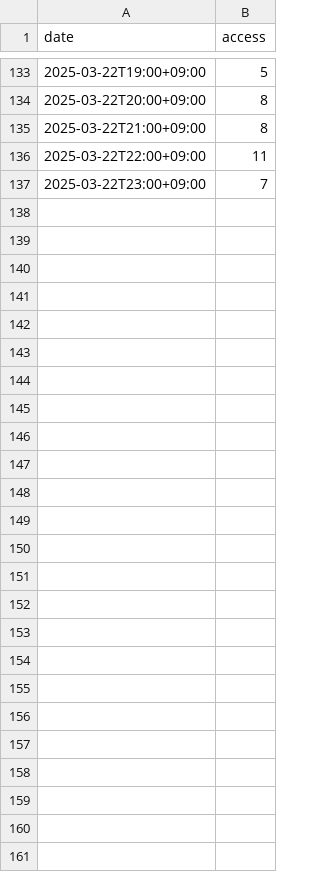
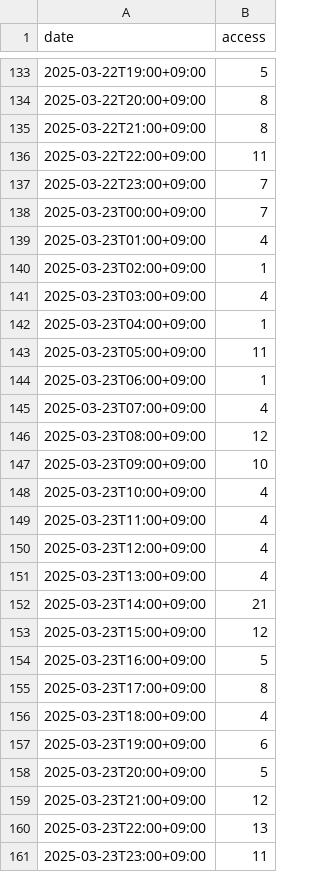
Before and after one commit to categolj/access-report, a CSV file: 2025-03-17_2025-03-23/countersByDateTime.csv, drawn as a sheet; only a part is shown, gaps mark what is left out.

```diff
--- a/2025-03-17_2025-03-23/countersByDateTime.csv
+++ b/2025-03-17_2025-03-23/countersByDateTime.csv
@@ -137 +137,25 @@ date,access
 2025-03-22T23:00+09:00,7
+2025-03-23T00:00+09:00,7
+2025-03-23T01:00+09:00,4
+2025-03-23T02:00+09:00,1
+2025-03-23T03:00+09:00,4
+2025-03-23T04:00+09:00,1
+2025-03-23T05:00+09:00,11
+2025-03-23T06:00+09:00,1
+2025-03-23T07:00+09:00,4
+2025-03-23T08:00+09:00,12
+2025-03-23T09:00+09:00,10
+2025-03-23T10:00+09:00,4
+2025-03-23T11:00+09:00,4
+2025-03-23T12:00+09:00,4
+2025-03-23T13:00+09:00,4
+2025-03-23T14:00+09:00,21
+2025-03-23T15:00+09:00,12
+2025-03-23T16:00+09:00,5
+2025-03-23T17:00+09:00,8
+2025-03-23T18:00+09:00,4
+2025-03-23T19:00+09:00,6
+2025-03-23T20:00+09:00,5
+2025-03-23T21:00+09:00,12
+2025-03-23T22:00+09:00,13
+2025-03-23T23:00+09:00,11
```
